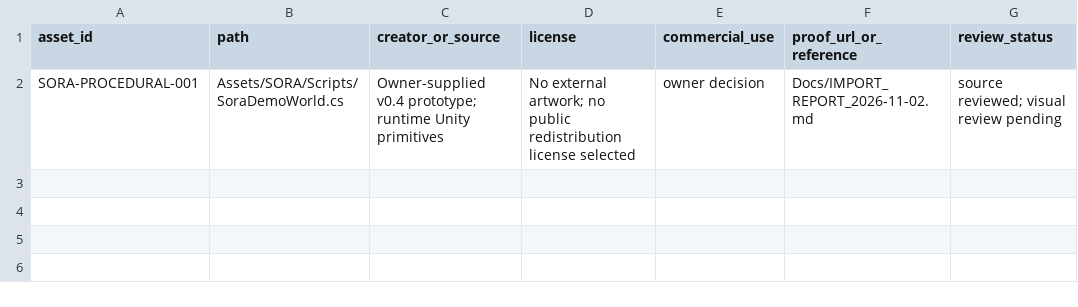
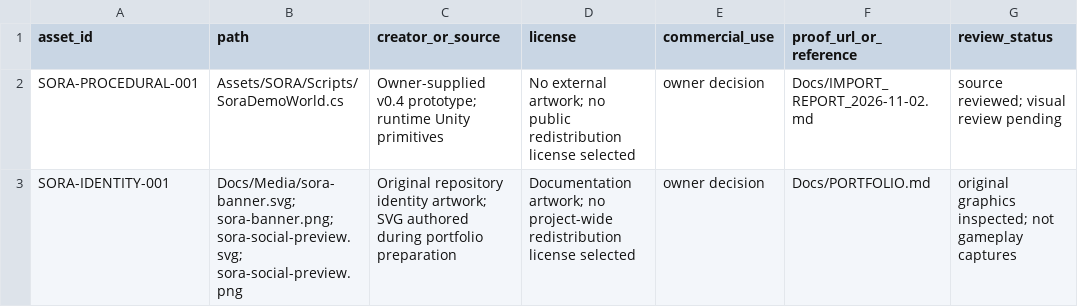
Before and after one commit to haizzdungnay/SORA-After-the-Rain, a CSV file: Docs/ASSET_REGISTER.csv, drawn as a sheet.

Commit message:
docs: present SORA portfolio in English, Vietnamese and Japanese
Add original project identity artwork, README navigation and accurate feature/validation scope, architecture, contribution and issue guides, changelog, release notes and LinkedIn copy.

Validation: 65-file offline integrity check, 57 relative documentation links, issue-form YAML, SVG XML and PNG inspection passed. No gameplay, package, GUID or CI workflow changes; Unity checks remain not run.

```diff
--- a/Docs/ASSET_REGISTER.csv
+++ b/Docs/ASSET_REGISTER.csv
@@ -2 +2,2 @@ asset_id,path,creator_or_source,license,commercial_use,proof_url_or_reference,re
 SORA-PROCEDURAL-001,Assets/SORA/Scripts/SoraDemoWorld.cs,Owner-supplied v0.4 prototype; runtime Unity primitives,No external artwork; no public redistribution license selected,owner decision,Docs/IMPORT_REPORT_2026-11-02.md,source reviewed; visual review pending
+SORA-IDENTITY-001,Docs/Media/sora-banner.svg; sora-banner.png; sora-social-preview.svg; sora-social-preview.png,Original repository identity artwork; SVG authored during portfolio preparation,Documentation artwork; no project-wide redistribution license selected,owner decision,Docs/PORTFOLIO.md,original graphics inspected; not gameplay captures
```
Also changed, not shown: 16 other files.
